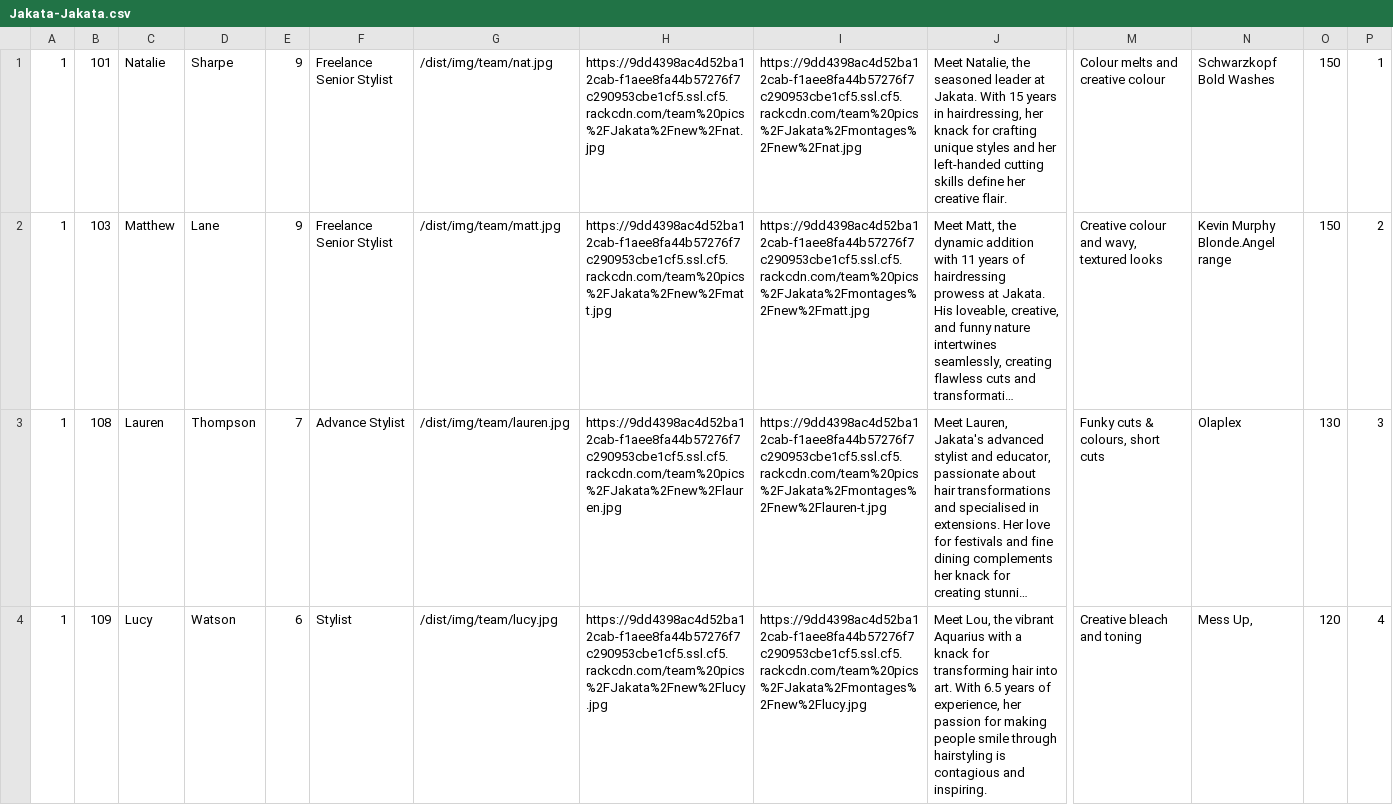
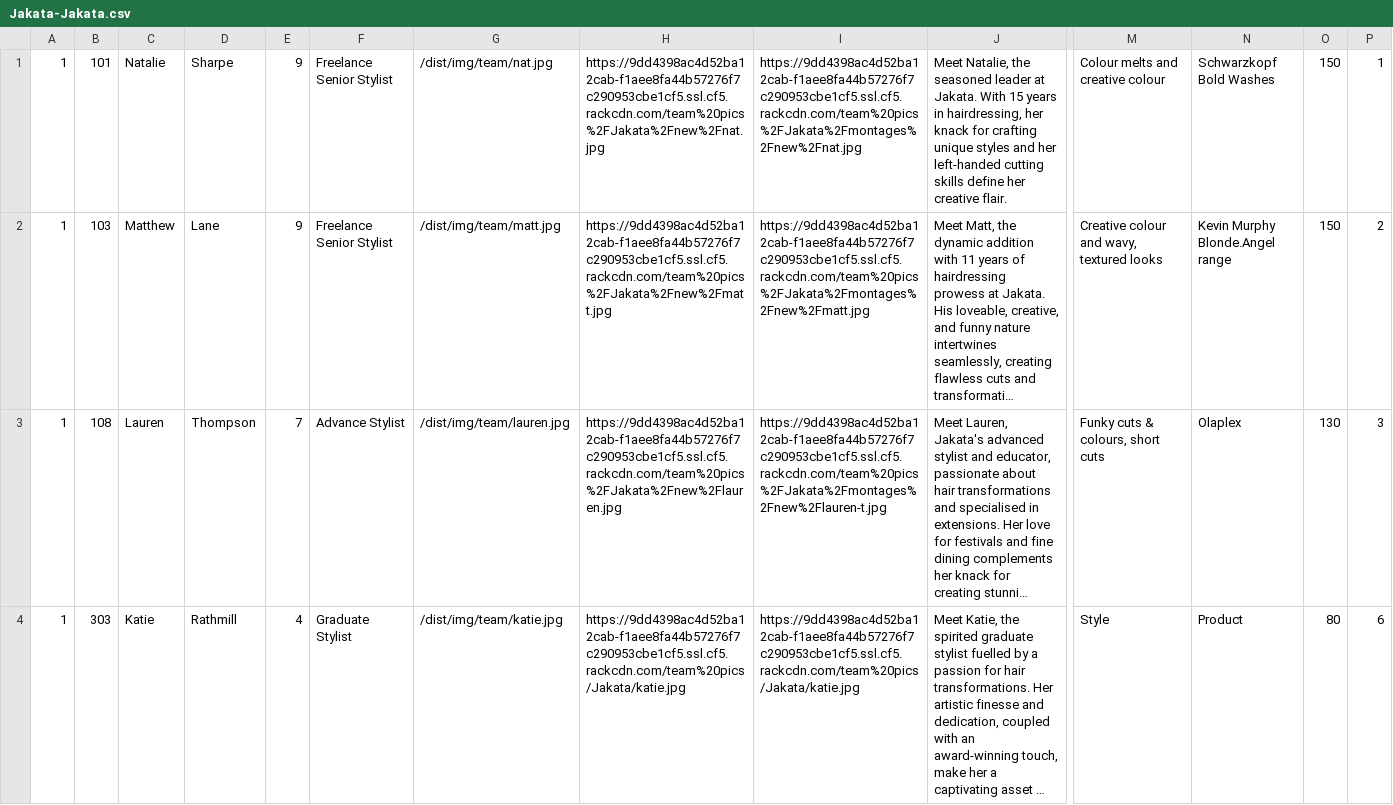
Before and after one commit to araquach/pk20, a CSV file: data/csv/team_members/Jakata-Jakata.csv, drawn as a sheet; only a part is shown, gaps mark what is left out; the shorter side is filled out with more unchanged rows; long unchanged cells end in …; rows hold the shown columns only; the diff covers the shown part only; the diff names each change by its address in the sheet, - before the commit and + after, or states it on an @@ line.

Commit message:
Removed Soph and Lucy

```diff
--- a/data/csv/team_members/Jakata-Jakata.csv
+++ b/data/csv/team_members/Jakata-Jakata.csv
-row 4: 1 | 109 | Lucy | Watson | 6 | Stylist | /dist/img/team/lucy.jpg | https://9dd4398ac4d52ba12cab-f1aee8fa44b57276f7c290953cbe1cf5.ssl.cf5.rackcdn.com/team%20pics%2FJakata%2Fnew%2Flucy.jpg | https://9dd4398ac4d52ba12cab-f1aee8fa44b57276f7c290953cbe1cf5.ssl.cf5.rackcdn.com/team%20pics%2FJakata%2Fmontages%2Fnew%2Flucy.jpg | Meet Lou, the vibrant Aquarius with a knack for transforming hair into art. With 6.5 years of experience, her passion for making people smile through hairstyling is contagious and inspiring. | Creative bleach and toning | Mess Up, | 120 | 4
```
Also changed, not shown: 1 removed row elsewhere in this file, 2 other files.
